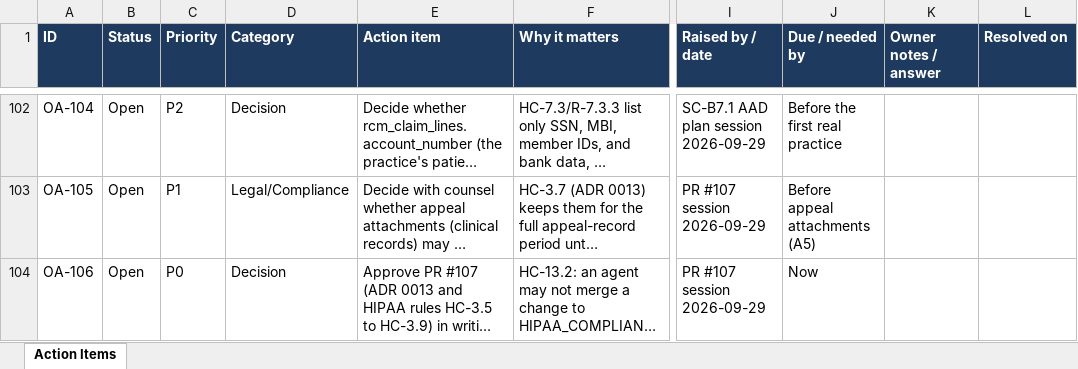
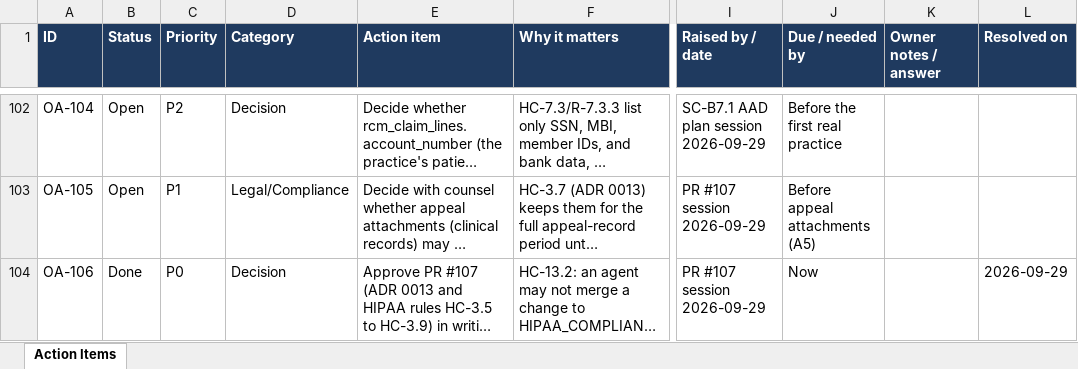
Before and after one commit to jselvalugo/DenialDesk, an Excel workbook: docs/owner/OWNER_ACTION_ITEMS.xlsx, sheet Action Items, drawn as a sheet; only a part is shown, gaps mark what is left out; long unchanged cells end in …; values as stored, in another font and other column widths than the file's, no borders; the diff names each change by its address in the sheet, - before the commit and + after, or states it on an @@ line.

```diff
--- a/docs/owner/OWNER_ACTION_ITEMS.xlsx (sheet Action Items)
+++ b/docs/owner/OWNER_ACTION_ITEMS.xlsx (sheet Action Items)
-B104 (Status): Open
+B104 (Status): Done
-L104 (Resolved on): (empty)
+L104 (Resolved on): 2026-09-29
```
Also changed, not shown: 2 other files.
